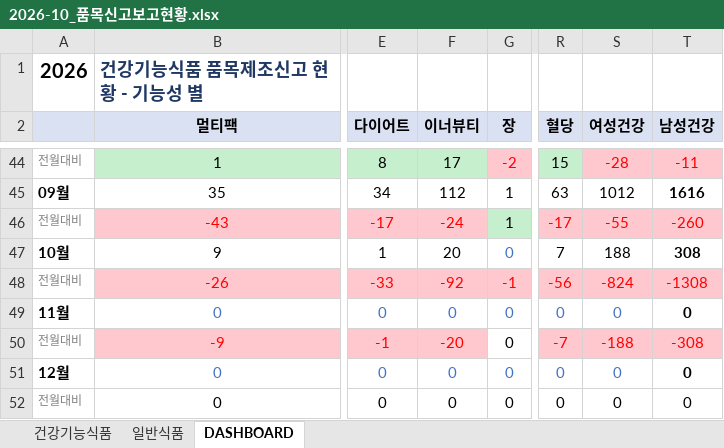
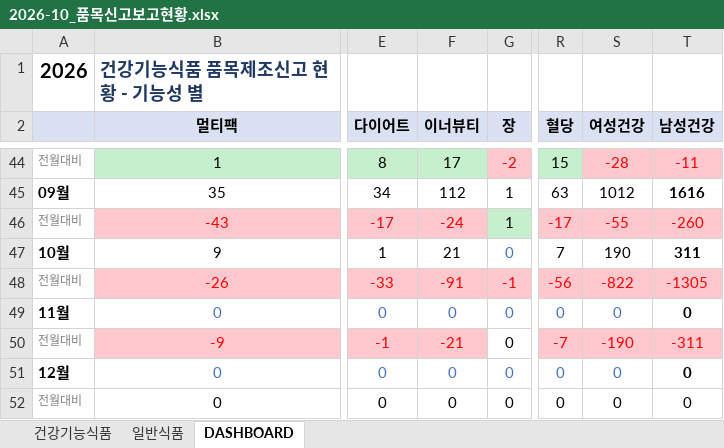
Before and after one commit to primexx98-sudo/food-product-status, an Excel workbook: output/2026-10_품목신고보고현황.xlsx, sheet DASHBOARD, drawn as a sheet; only a part is shown, gaps mark what is left out; values as stored, in another font and other column widths than the file's, no borders; the diff names each change by its address in the sheet, - before the commit and + after, or states it on an @@ line.

```diff
--- a/output/2026-10_품목신고보고현황.xlsx (sheet DASHBOARD)
+++ b/output/2026-10_품목신고보고현황.xlsx (sheet DASHBOARD)
-F47 (이너뷰티): 20
+F47 (이너뷰티): 21
-S47 (여성건강): 188
+S47 (여성건강): 190
-T47 (남성건강): 308
+T47 (남성건강): 311
-F48 (이너뷰티): -92
+F48 (이너뷰티): -91
-S48 (여성건강): -824
+S48 (여성건강): -822
-T48 (남성건강): -1308
+T48 (남성건강): -1305
-F50 (이너뷰티): -20
+F50 (이너뷰티): -21
-S50 (여성건강): -188
+S50 (여성건강): -190
-T50 (남성건강): -308
+T50 (남성건강): -311
```
Also changed, not shown: sheet 일반식품, 9 other files.
